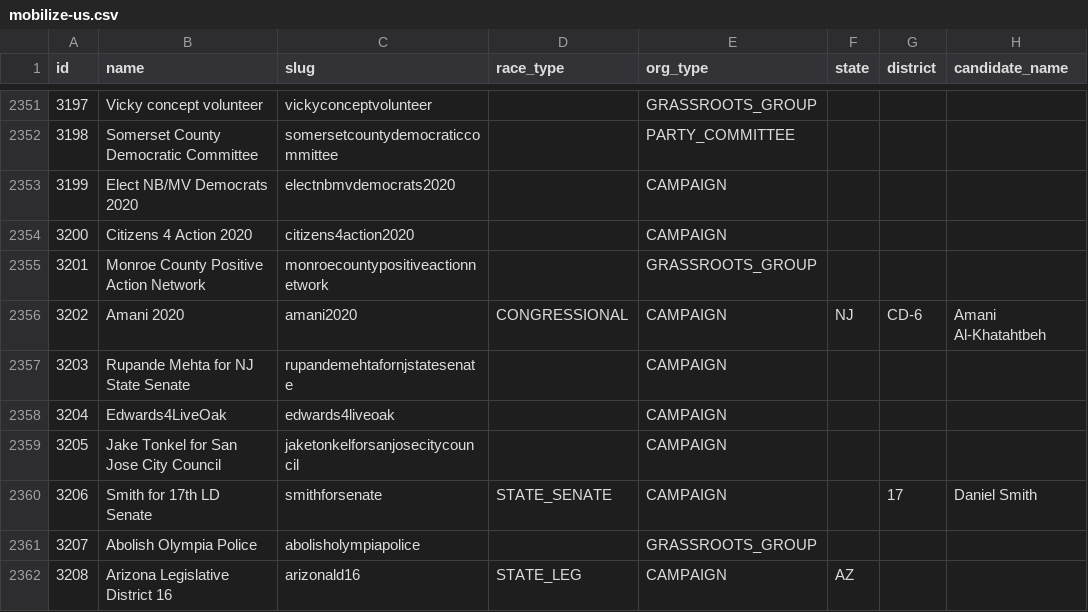
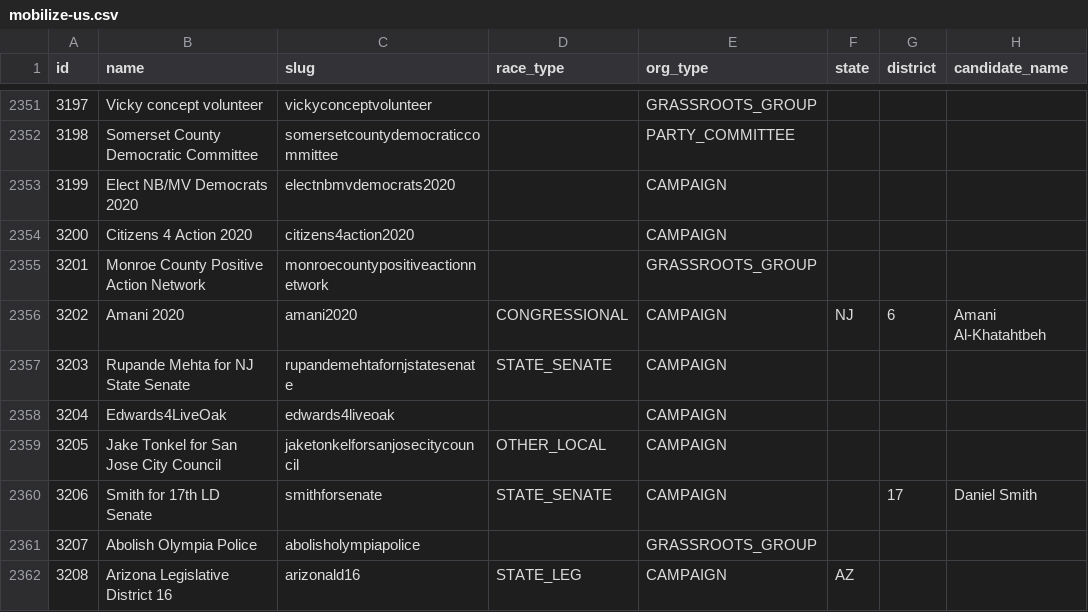
Before and after one commit to spacedogXYZ/crush2020, a CSV file: data/mobilize-us.csv, drawn as a sheet; only a part is shown, gaps mark what is left out; the diff covers the shown part only; the diff names each change by its address in the sheet, - before the commit and + after, or states it on an @@ line.

Commit message:
mobilize data cleanup
many entries are missing race_type or have district prefix

```diff
--- a/data/mobilize-us.csv
+++ b/data/mobilize-us.csv
-G2356 (district): CD-6
+G2356 (district): 6
-D2357 (race_type): (empty)
+D2357 (race_type): STATE_SENATE
-D2359 (race_type): (empty)
+D2359 (race_type): OTHER_LOCAL
```
Also changed, not shown: 122 edited cells elsewhere in this file.
